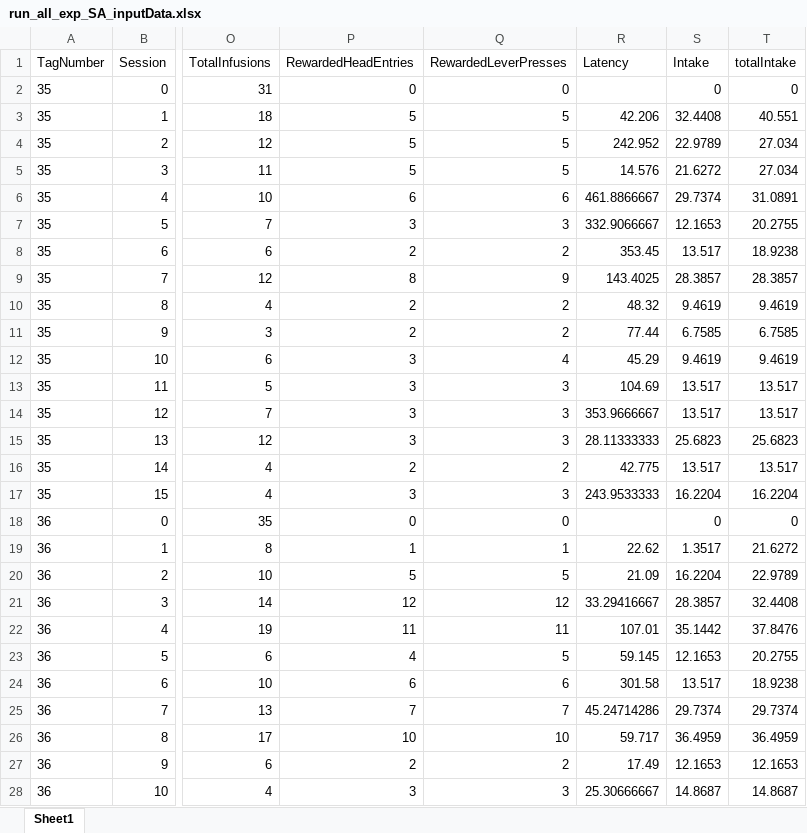
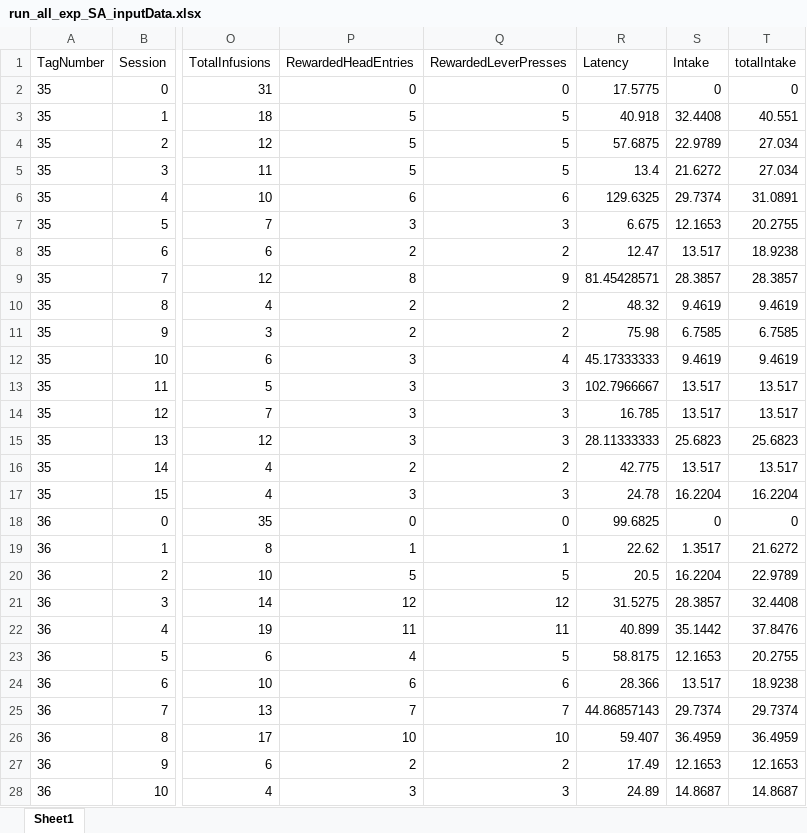
Before and after one commit to schleuf/CoffeyBehavior_Rat_LHbTargets, an Excel workbook: Outputs/Exp_all_Run_all_exclusions_firstHour/Behavior Tables/run_all_exp_SA_inputData.xlsx, sheet Sheet1, drawn as a sheet; only a part is shown, gaps mark what is left out; values as stored, in another font and other column widths than the file's, no borders; the diff covers the shown part only; the diff names each change by its address in the sheet, - before the commit and + after, or states it on an @@ line.

Commit message:
maxLatency
added maxLatency as a user variable that is used in createMasterTable, rawVariableExtractor, and getFirstHour

```diff
--- a/Outputs/Exp_all_Run_all_exclusions_firstHour/Behavior Tables/run_all_exp_SA_inputData.xlsx (sheet Sheet1)
+++ b/Outputs/Exp_all_Run_all_exclusions_firstHour/Behavior Tables/run_all_exp_SA_inputData.xlsx (sheet Sheet1)
-R2 (Latency): (empty)
+R2 (Latency): 17.5775
-R3 (Latency): 42.206
+R3 (Latency): 40.918
-R4 (Latency): 242.952
+R4 (Latency): 57.6875
-R5 (Latency): 14.576
+R5 (Latency): 13.4
-R6 (Latency): 461.8866667
+R6 (Latency): 129.6325
-R7 (Latency): 332.9066667
+R7 (Latency): 6.675
-R8 (Latency): 353.45
+R8 (Latency): 12.47
-R9 (Latency): 143.4025
+R9 (Latency): 81.45428571
-R11 (Latency): 77.44
+R11 (Latency): 75.98
-R12 (Latency): 45.29
+R12 (Latency): 45.17333333
-R13 (Latency): 104.69
+R13 (Latency): 102.7966667
-R14 (Latency): 353.9666667
+R14 (Latency): 16.785
-R17 (Latency): 243.9533333
+R17 (Latency): 24.78
-R18 (Latency): (empty)
+R18 (Latency): 99.6825
-R20 (Latency): 21.09
+R20 (Latency): 20.5
-R21 (Latency): 33.29416667
+R21 (Latency): 31.5275
-R22 (Latency): 107.01
+R22 (Latency): 40.899
-R23 (Latency): 59.145
+R23 (Latency): 58.8175
-R24 (Latency): 301.58
+R24 (Latency): 28.366
-R25 (Latency): 45.24714286
+R25 (Latency): 44.86857143
-R26 (Latency): 59.717
+R26 (Latency): 59.407
-R28 (Latency): 25.30666667
+R28 (Latency): 24.89
```
Also changed, not shown: 176 edited cells elsewhere in this sheet, Outputs/Exp_all_Run_all_exclusions/Behavior Tables/run_all_exp_ER_inputData.xlsx, Outputs/Exp_all_Run_all_exclusions/Behavior Tables/run_all_exp_SA_GroupStats.xlsx, 18 other files.
